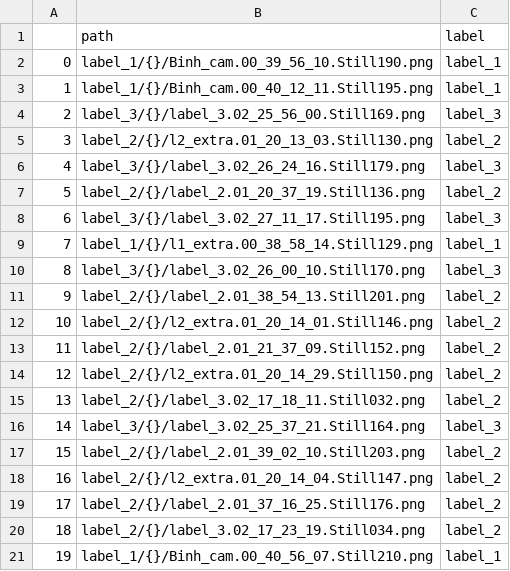
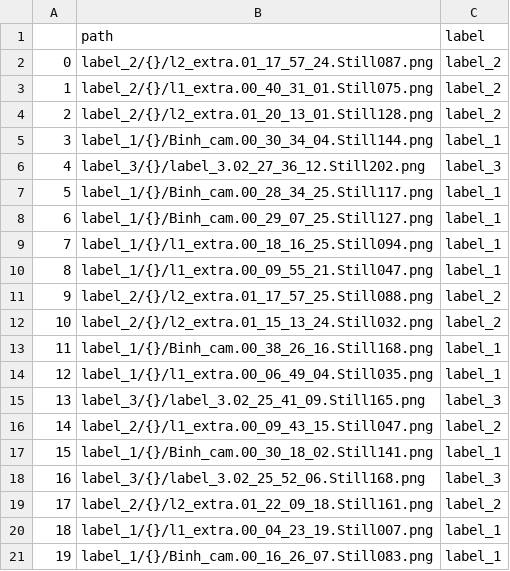
Before and after one commit to trankha1655/CS114_ML, a CSV file: Dataset/csv/test.csv, drawn as a sheet; only a part is shown; the diff covers the shown part only.

```diff
--- a/Dataset/csv/test.csv
+++ b/Dataset/csv/test.csv
@@ -1,21 +1,21 @@
 ,path,label
-0,label_1/{}/Binh_cam.00_39_56_10.Still190.png,label_1
-1,label_1/{}/Binh_cam.00_40_12_11.Still195.png,label_1
-2,label_3/{}/label_3.02_25_56_00.Still169.png,label_3
-3,label_2/{}/l2_extra.01_20_13_03.Still130.png,label_2
-4,label_3/{}/label_3.02_26_24_16.Still179.png,label_3
-5,label_2/{}/label_2.01_20_37_19.Still136.png,label_2
-6,label_3/{}/label_3.02_27_11_17.Still195.png,label_3
-7,label_1/{}/l1_extra.00_38_58_14.Still129.png,label_1
-8,label_3/{}/label_3.02_26_00_10.Still170.png,label_3
-9,label_2/{}/label_2.01_38_54_13.Still201.png,label_2
-10,label_2/{}/l2_extra.01_20_14_01.Still146.png,label_2
-11,label_2/{}/label_2.01_21_37_09.Still152.png,label_2
-12,label_2/{}/l2_extra.01_20_14_29.Still150.png,label_2
-13,label_2/{}/label_3.02_17_18_11.Still032.png,label_2
-14,label_3/{}/label_3.02_25_37_21.Still164.png,label_3
-15,label_2/{}/label_2.01_39_02_10.Still203.png,label_2
-16,label_2/{}/l2_extra.01_20_14_04.Still147.png,label_2
-17,label_2/{}/label_2.01_37_16_25.Still176.png,label_2
-18,label_2/{}/label_3.02_17_23_19.Still034.png,label_2
-19,label_1/{}/Binh_cam.00_40_56_07.Still210.png,label_1
+0,label_2/{}/l2_extra.01_17_57_24.Still087.png,label_2
+1,label_2/{}/l1_extra.00_40_31_01.Still075.png,label_2
+2,label_2/{}/l2_extra.01_20_13_01.Still128.png,label_2
+3,label_1/{}/Binh_cam.00_30_34_04.Still144.png,label_1
+4,label_3/{}/label_3.02_27_36_12.Still202.png,label_3
+5,label_1/{}/Binh_cam.00_28_34_25.Still117.png,label_1
+6,label_1/{}/Binh_cam.00_29_07_25.Still127.png,label_1
+7,label_1/{}/l1_extra.00_18_16_25.Still094.png,label_1
+8,label_1/{}/l1_extra.00_09_55_21.Still047.png,label_1
+9,label_2/{}/l2_extra.01_17_57_25.Still088.png,label_2
+10,label_2/{}/l2_extra.01_15_13_24.Still032.png,label_2
+11,label_1/{}/Binh_cam.00_38_26_16.Still168.png,label_1
+12,label_1/{}/l1_extra.00_06_49_04.Still035.png,label_1
+13,label_3/{}/label_3.02_25_41_09.Still165.png,label_3
+14,label_2/{}/l1_extra.00_09_43_15.Still047.png,label_2
+15,label_1/{}/Binh_cam.00_30_18_02.Still141.png,label_1
+16,label_3/{}/label_3.02_25_52_06.Still168.png,label_3
+17,label_2/{}/l2_extra.01_22_09_18.Still161.png,label_2
+18,label_1/{}/l1_extra.00_04_23_19.Still007.png,label_1
+19,label_1/{}/Binh_cam.00_16_26_07.Still083.png,label_1
```
Also changed, not shown: 165 edited cells elsewhere in this file, Dataset/csv/train.csv, Dataset/csv/val.csv, 1 other file.
